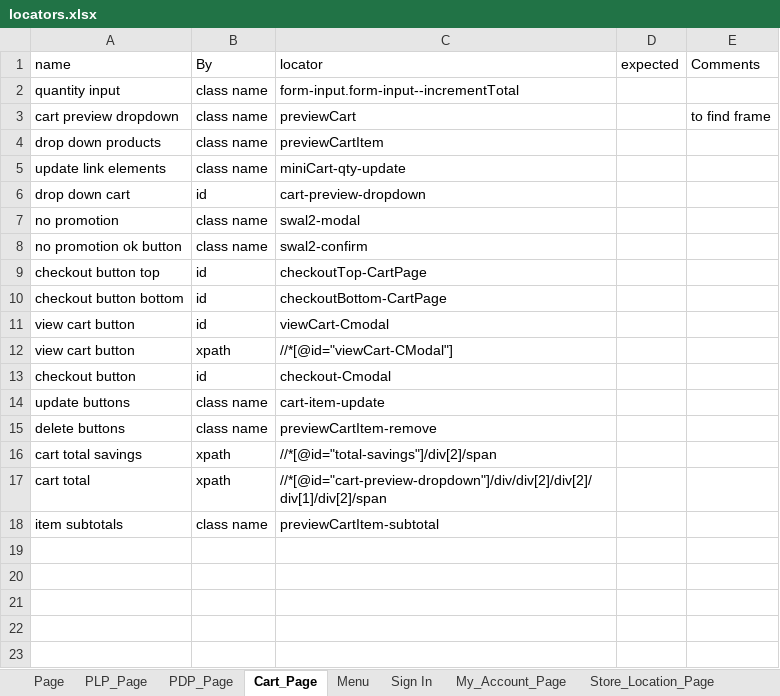
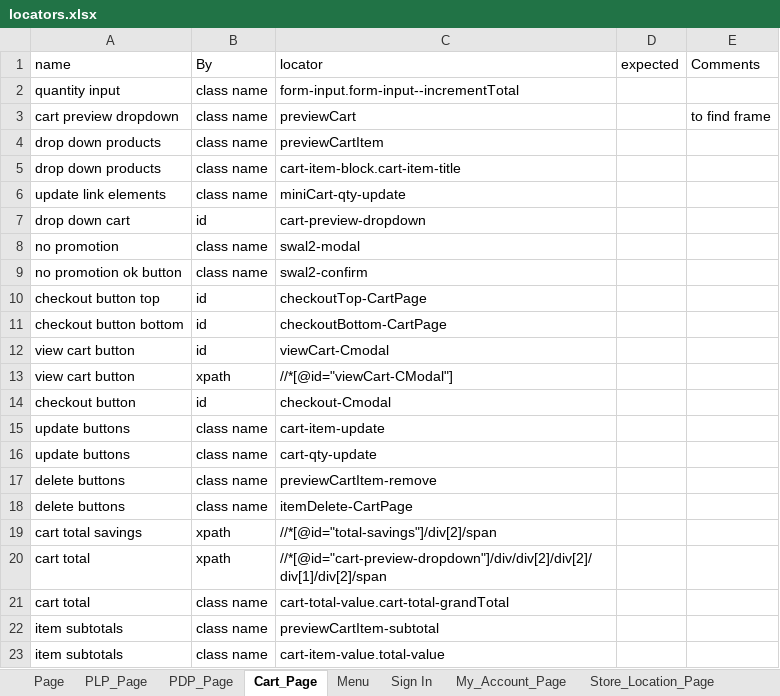
Before and after one commit to bonaris/bvt_poc, an Excel workbook: test_data/locators.xlsx, sheet Cart_Page, drawn as a sheet; values as stored, in another font and other column widths than the file's, no borders; the diff names each change by its address in the sheet, - before the commit and + after, or states it on an @@ line.

Commit message:
feat: cart work mostly

```diff
--- a/test_data/locators.xlsx (sheet Cart_Page)
+++ b/test_data/locators.xlsx (sheet Cart_Page)
+row 5: drop down products | class name | cart-item-block.cart-item-title
+row 16: update buttons | class name | cart-qty-update
+row 18: delete buttons | class name | itemDelete-CartPage
+row 21: cart total | class name | cart-total-value.cart-total-grandTotal
+row 23: item subtotals | class name | cart-item-value.total-value
```
Also changed, not shown: 2 other files.
